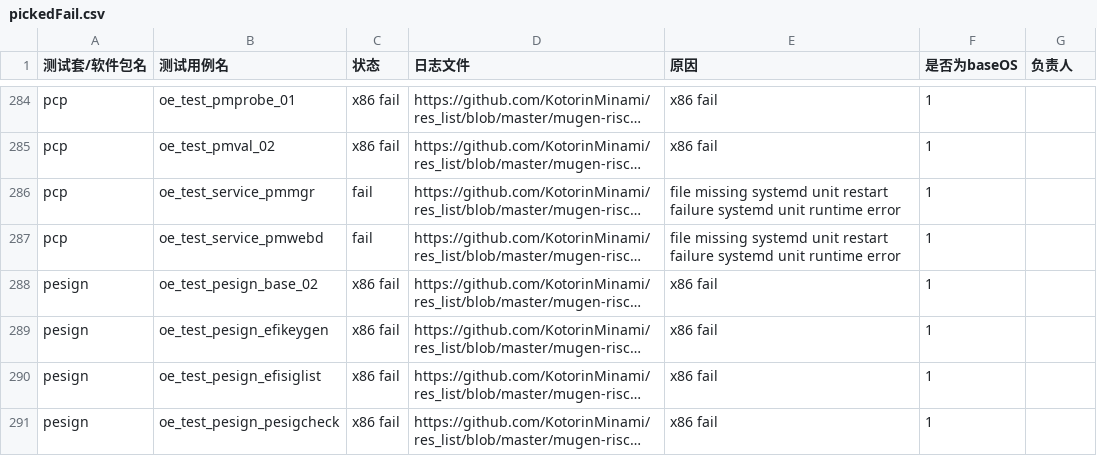
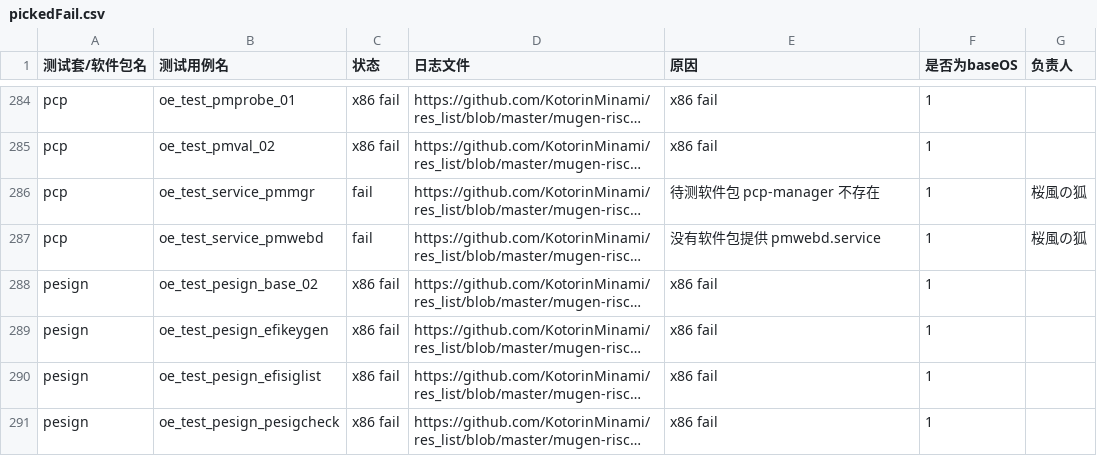
Before and after one commit to KotorinMinami/task_apply, a CSV file: pickedFail.csv, drawn as a sheet; only a part is shown, gaps mark what is left out; long unchanged cells end in …; the diff covers the shown part only; the diff names each change by its address in the sheet, - before the commit and + after, or states it on an @@ line.

```diff
--- a/pickedFail.csv
+++ b/pickedFail.csv
-E286 (原因): file missing systemd unit restart failure systemd unit runtime error
+E286 (原因): 待测软件包 pcp-manager 不存在
-G286:G287 (负责人): (empty)
+G286:G287 (负责人): 桜風の狐
-E287 (原因): file missing systemd unit restart failure systemd unit runtime error
+E287 (原因): 没有软件包提供 pmwebd.service
```
Also changed, not shown: 68 edited cells elsewhere in this file.
